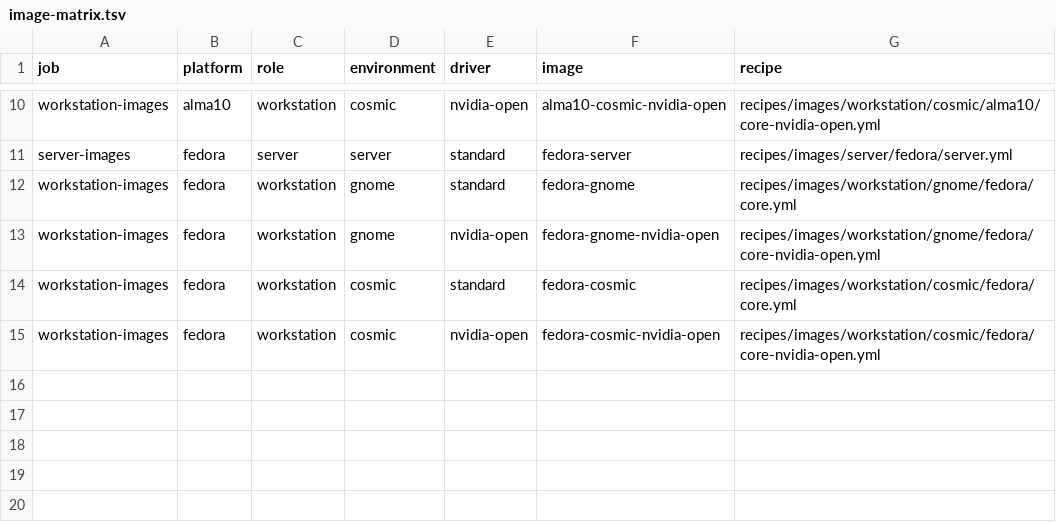
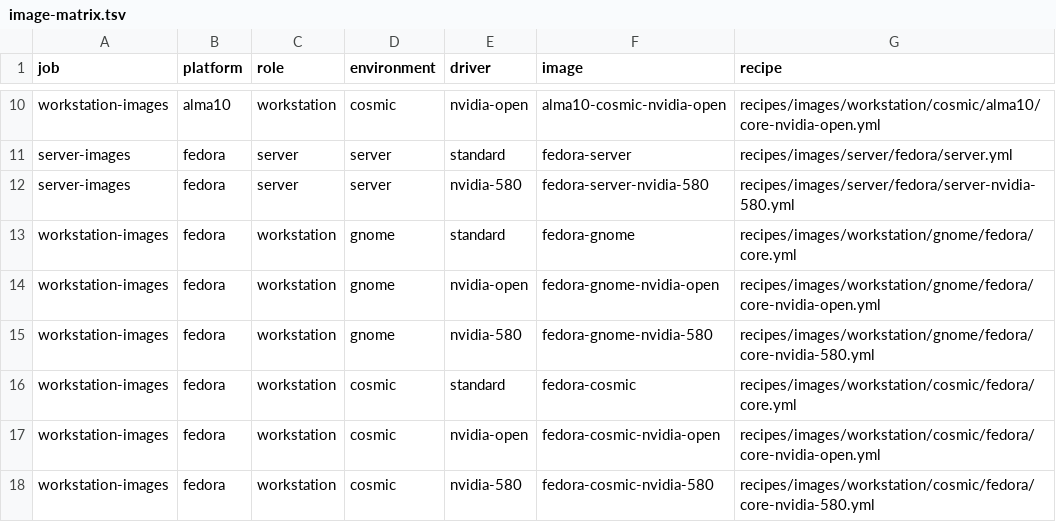
Before and after one commit to nobodywatchin/myOS, a TSV file: files/base/runtime/usr/share/current/image-matrix.tsv, drawn as a sheet; only a part is shown, gaps mark what is left out.

Commit message:
feat(fedora): add nvidia 580 image lanes

```diff
--- a/files/base/runtime/usr/share/current/image-matrix.tsv
+++ b/files/base/runtime/usr/share/current/image-matrix.tsv
@@ -11,5 +11,8 @@ workstation-images	alma10	workstation	cosmic	nvidia-open	alma10-cosmic-nvidia-op
 server-images	fedora	server	server	standard	fedora-server	recipes/images/server/fedora/server.yml
+server-images	fedora	server	server	nvidia-580	fedora-server-nvidia-580	recipes/images/server/fedora/server-nvidia-580.yml
 workstation-images	fedora	workstation	gnome	standard	fedora-gnome	recipes/images/workstation/gnome/fedora/core.yml
 workstation-images	fedora	workstation	gnome	nvidia-open	fedora-gnome-nvidia-open	recipes/images/workstation/gnome/fedora/core-nvidia-open.yml
+workstation-images	fedora	workstation	gnome	nvidia-580	fedora-gnome-nvidia-580	recipes/images/workstation/gnome/fedora/core-nvidia-580.yml
 workstation-images	fedora	workstation	cosmic	standard	fedora-cosmic	recipes/images/workstation/cosmic/fedora/core.yml
 workstation-images	fedora	workstation	cosmic	nvidia-open	fedora-cosmic-nvidia-open	recipes/images/workstation/cosmic/fedora/core-nvidia-open.yml
+workstation-images	fedora	workstation	cosmic	nvidia-580	fedora-cosmic-nvidia-580	recipes/images/workstation/cosmic/fedora/core-nvidia-580.yml
```
Also changed, not shown: 13 other files.
